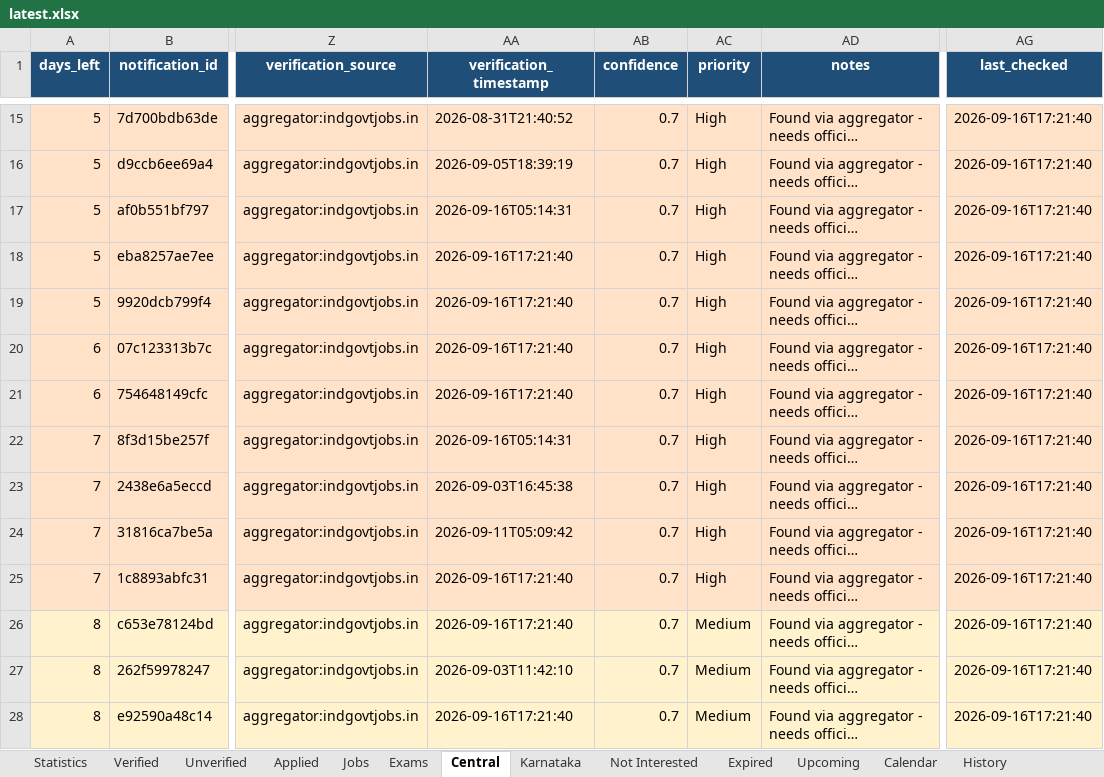
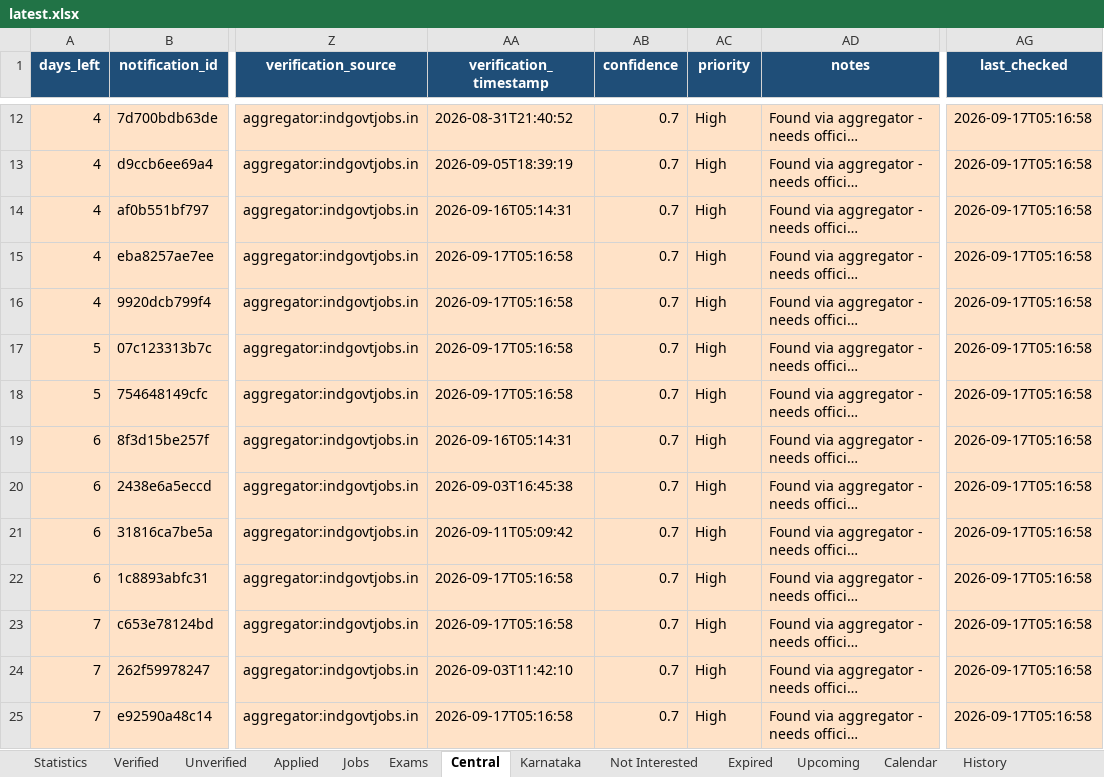
Before and after one commit to DarkWeb2024/govt-jobs-tracker, an Excel workbook: docs/data/latest.xlsx, sheet Central, drawn as a sheet; only a part is shown, gaps mark what is left out; long unchanged cells end in …; values as stored, in another font and other column widths than the file's, no borders; addresses are those after the commit; the diff covers the shown part only; the diff names each change by its address in the sheet, - before the commit and + after, or states it on an @@ line.

```diff
--- a/docs/data/latest.xlsx (sheet Central)
+++ b/docs/data/latest.xlsx (sheet Central)
-A12:A16 (days_left): 5
+A12:A16 (days_left): 4
-AG12:AG25 (last_checked): 2026-09-16T17:21:40
+AG12:AG25 (last_checked): 2026-09-17T05:16:58
-AA15:AA18 (verification_timestamp): 2026-09-16T17:21:40
+AA15:AA18 (verification_timestamp): 2026-09-17T05:16:58
-A17:A18 (days_left): 6
+A17:A18 (days_left): 5
-A19:A22 (days_left): 7
+A19:A22 (days_left): 6
-AA22:AA23 (verification_timestamp): 2026-09-16T17:21:40
+AA22:AA23 (verification_timestamp): 2026-09-17T05:16:58
-A23:A25 (days_left): 8
+A23:A25 (days_left): 7
-AC23:AC25 (priority): Medium
+AC23:AC25 (priority): High
-AA25 (verification_timestamp): 2026-09-16T17:21:40
+AA25 (verification_timestamp): 2026-09-17T05:16:58
```
Also changed, not shown: 3 added rows, 3 removed rows, 1420 edited cells and cell formats elsewhere in this sheet, sheet Jobs, sheet Expired, sheet Unverified, sheet Karnataka, sheet Verified, sheet Upcoming, 5 more sheets, 5 other files.
